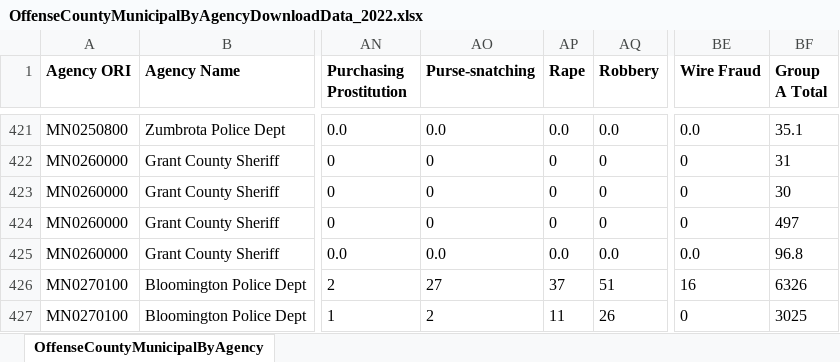
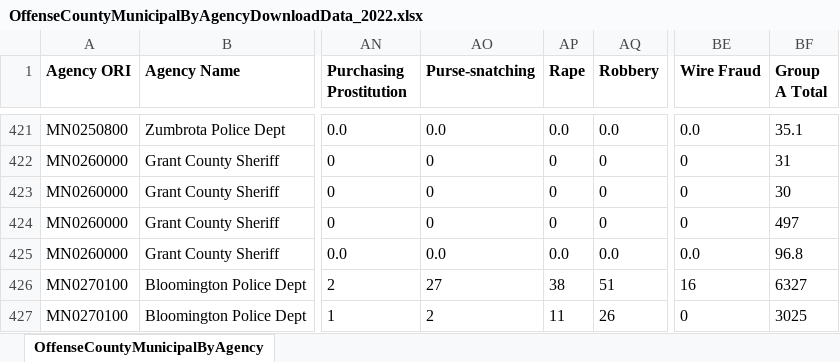
Before and after one commit to striblab/crimedash, an Excel workbook: store/nibrs/OffenseCountyMunicipalByAgencyDownloadData_2022.xlsx, sheet OffenseCountyMunicipalByAgency, drawn as a sheet; only a part is shown, gaps mark what is left out; values as stored, in another font and other column widths than the file's, no borders; the diff covers the shown part only; the diff names each change by its address in the sheet, - before the commit and + after, or states it on an @@ line.

```diff
--- a/store/nibrs/OffenseCountyMunicipalByAgencyDownloadData_2022.xlsx (sheet OffenseCountyMunicipalByAgency)
+++ b/store/nibrs/OffenseCountyMunicipalByAgencyDownloadData_2022.xlsx (sheet OffenseCountyMunicipalByAgency)
-AP426 (Rape): 37
+AP426 (Rape): 38
-BF426 (Group A Total): 6326
+BF426 (Group A Total): 6327
```
Also changed, not shown: 4 removed rows and 16 edited cells elsewhere in this sheet, store/nibrs/OffenseCountyMunicipalByAgencyDownloadData_2021.xlsx, store/nibrs/OffenseCountyMunicipalByAgencyDownloadData_2023.xlsx, 21 other files.
